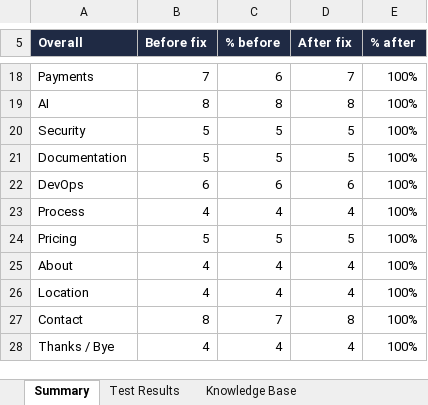
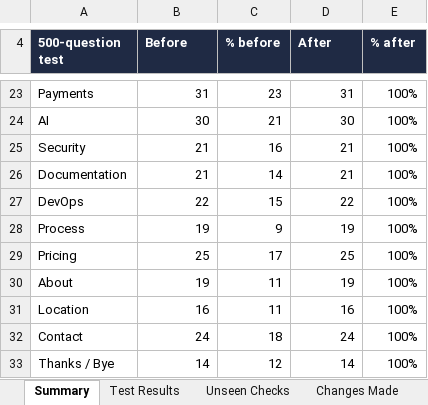
Before and after one commit to tarty1git/tarty1gitcth2, an Excel workbook: chatbot_test_results.xlsx, sheet Summary, drawn as a sheet; only a part is shown, gaps mark what is left out; values as stored, in another font and other column widths than the file's, no borders; addresses are those after the commit; the diff covers the shown part only; the diff names each change by its address in the sheet, - before the commit and + after, or states it on an @@ line.

```diff
--- a/chatbot_test_results.xlsx (sheet Summary)
+++ b/chatbot_test_results.xlsx (sheet Summary)
+sheet tab: Unseen Checks
+sheet tab: Changes Made
-A4: Overall
+A4: 500-question test
-B4: Before fix
+B4: Before
-D4: After fix
+D4: After
-B23 (Before): 7
+B23 (Before): 31
-C23 (% before): 6
+C23 (% before): 23
-D23 (After): 7
+D23 (After): 31
-B24 (Before): 8
+B24 (Before): 30
-C24 (% before): 8
+C24 (% before): 21
-D24 (After): 8
+D24 (After): 30
-B25:B26 (Before): 5
+B25:B26 (Before): 21
-C25 (% before): 5
+C25 (% before): 16
-D25:D26 (After): 5
+D25:D26 (After): 21
-C26 (% before): 5
+C26 (% before): 14
-B27 (Before): 6
+B27 (Before): 22
-C27 (% before): 6
+C27 (% before): 15
-D27 (After): 6
+D27 (After): 22
-B28 (Before): 4
+B28 (Before): 19
-C28 (% before): 4
+C28 (% before): 9
-D28 (After): 4
+D28 (After): 19
-B29 (Before): 5
+B29 (Before): 25
-C29 (% before): 5
+C29 (% before): 17
-D29 (After): 5
+D29 (After): 25
-B30 (Before): 4
+B30 (Before): 19
-C30:C31 (% before): 4
+C30:C31 (% before): 11
-D30 (After): 4
+D30 (After): 19
-B31 (Before): 4
+B31 (Before): 16
-D31 (After): 4
+D31 (After): 16
-B32 (Before): 8
+B32 (Before): 24
-C32 (% before): 7
+C32 (% before): 18
-D32 (After): 8
+D32 (After): 24
-B33 (Before): 4
+B33 (Before): 14
-C33 (% before): 4
+C33 (% before): 12
-D33 (After): 4
+D33 (After): 14
```
Also changed, not shown: 17 added rows, 3 removed rows and 30 edited cells elsewhere in this sheet, sheet Test Results, sheet Knowledge Base, formulas that keep their value.
